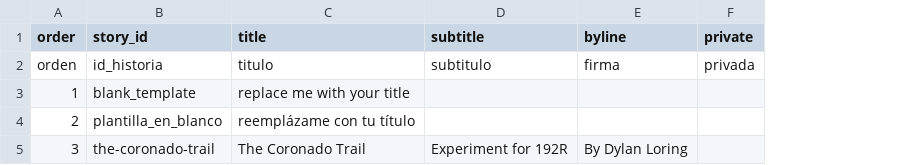
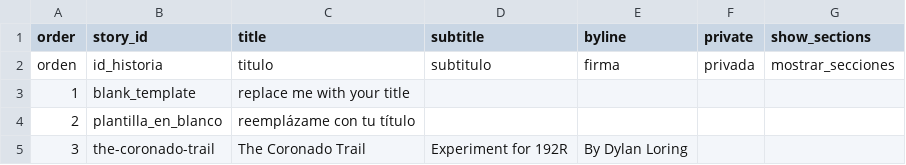
Before and after one commit to dylanloring/telarexperiment1, a CSV file: telar-content/spreadsheets/project.csv, drawn as a sheet; the diff names each change by its address in the sheet, - before the commit and + after, or states it on an @@ line.

```diff
--- a/telar-content/spreadsheets/project.csv
+++ b/telar-content/spreadsheets/project.csv
+column G (show_sections), row 2: mostrar_secciones
```
Also changed, not shown: 31 other files.
